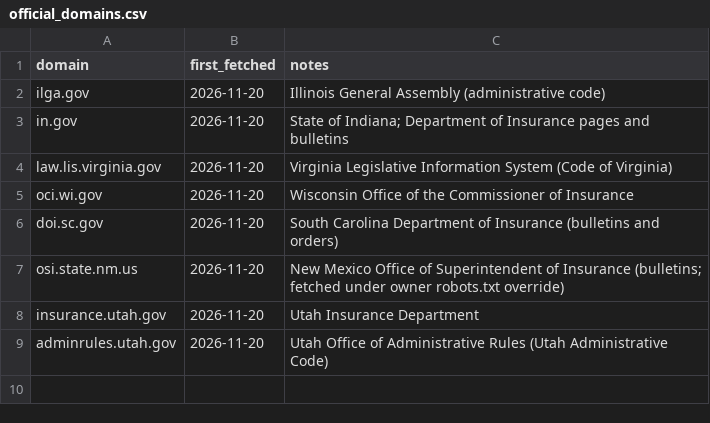
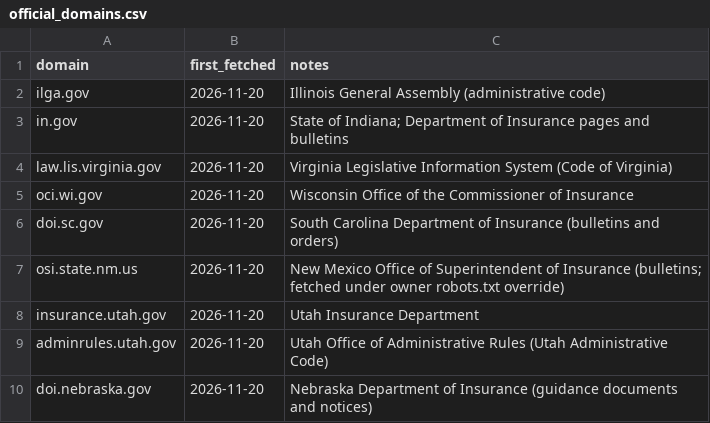
Before and after one commit to eisenhourlabs/Prima-Facie-Rate-Tracker, a CSV file: config/official_domains.csv, drawn as a sheet.

```diff
--- a/config/official_domains.csv
+++ b/config/official_domains.csv
@@ -9 +9,2 @@ insurance.utah.gov,2026-11-20,Utah Insurance Department
 adminrules.utah.gov,2026-11-20,Utah Office of Administrative Rules (Utah Administrative Code)
+doi.nebraska.gov,2026-11-20,Nebraska Department of Insurance (guidance documents and notices)
```
Also changed, not shown: config/keywords.csv, config/sources.csv, 18 other files.
